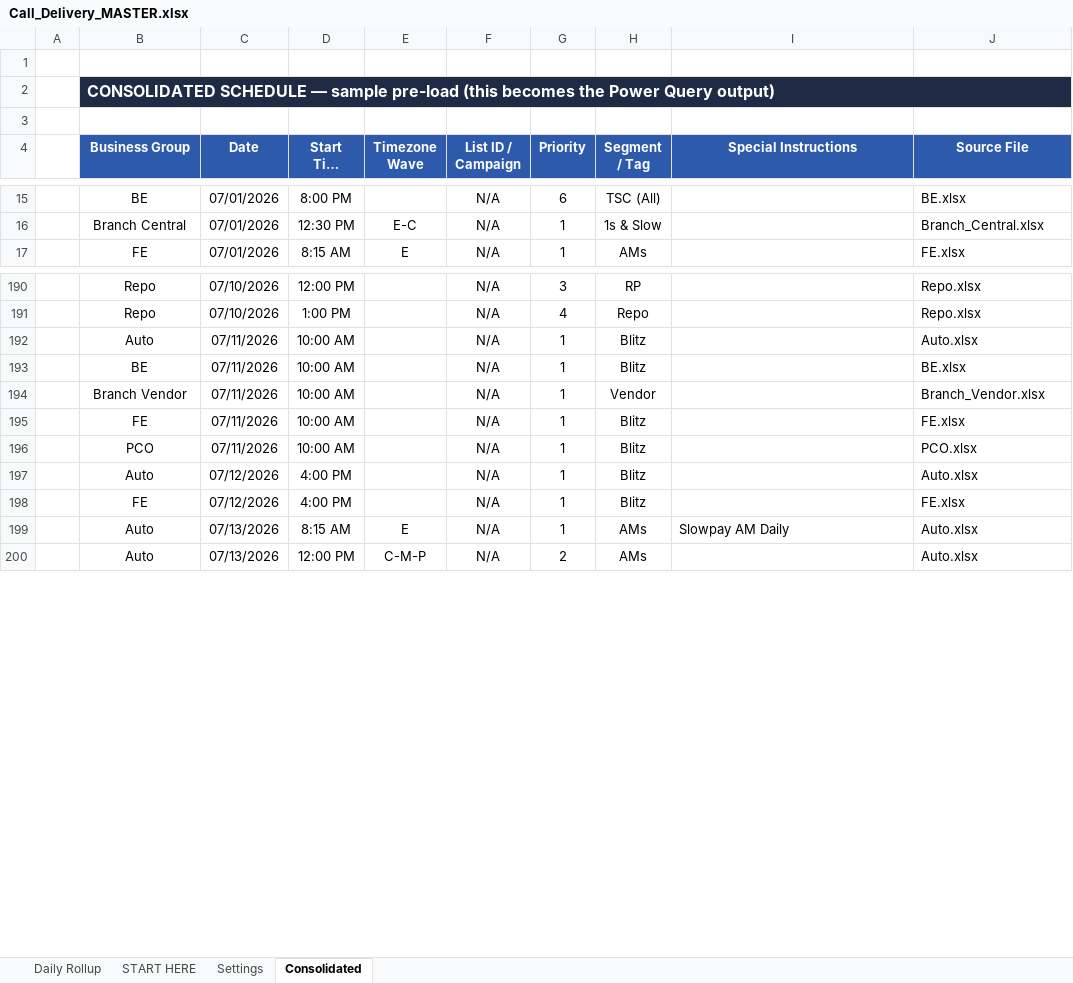
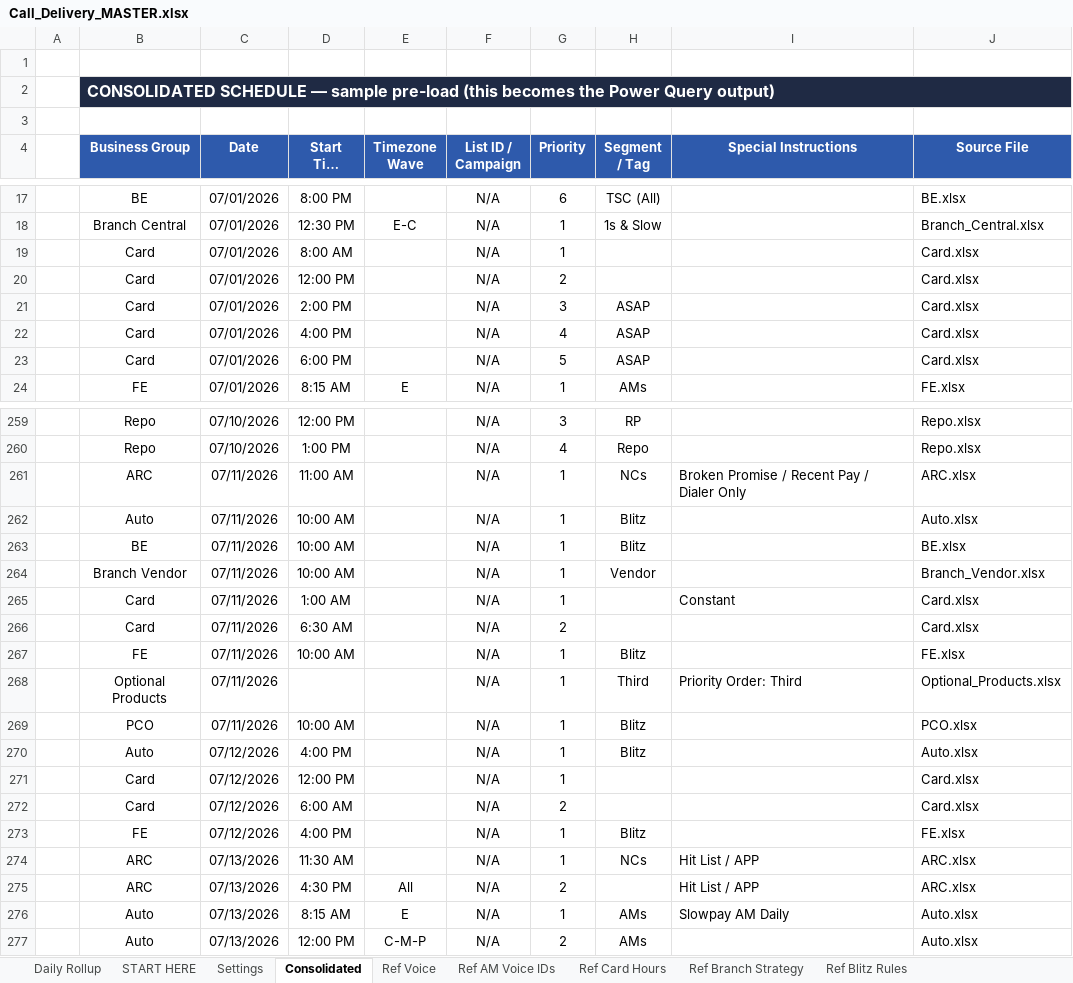
Before and after one commit to hubertjeanlouisjr-web/mygamemystory, an Excel workbook: call-delivery/templates/Call_Delivery_MASTER.xlsx, sheet Consolidated, drawn as a sheet; only a part is shown, gaps mark what is left out; long unchanged cells end in …; values as stored, in another font and other column widths than the file's, no borders; table styles not drawn; the diff covers the shown part only; the diff names each change by its address in the sheet, - before the commit and + after, or states it on an @@ line.

```diff
--- a/call-delivery/templates/Call_Delivery_MASTER.xlsx (sheet Consolidated)
+++ b/call-delivery/templates/Call_Delivery_MASTER.xlsx (sheet Consolidated)
+sheet tab: Ref Voice
+sheet tab: Ref AM Voice IDs
+sheet tab: Ref Card Hours
+sheet tab: Ref Branch Strategy
+sheet tab: Ref Blitz Rules
+row 19:  | Card | 07/01/2026 | 8:00 AM |  | N/A | 1 |  |  | Card.xlsx
+row 20:  | Card | 07/01/2026 | 12:00 PM |  | N/A | 2 |  |  | Card.xlsx
+row 21:  | Card | 07/01/2026 | 2:00 PM |  | N/A | 3 | ASAP |  | Card.xlsx
+row 22:  | Card | 07/01/2026 | 4:00 PM |  | N/A | 4 | ASAP |  | Card.xlsx
+row 23:  | Card | 07/01/2026 | 6:00 PM |  | N/A | 5 | ASAP |  | Card.xlsx
+row 261:  | ARC | 07/11/2026 | 11:00 AM |  | N/A | 1 | NCs | Broken Promise / Recent Pay / Dialer Only | ARC.xlsx
+row 265:  | Card | 07/11/2026 | 1:00 AM |  | N/A | 1 |  | Constant | Card.xlsx
+row 266:  | Card | 07/11/2026 | 6:30 AM |  | N/A | 2 |  |  | Card.xlsx
+row 268:  | Optional Products | 07/11/2026 |  |  | N/A | 1 | Third | Priority Order: Third | Optional_Products.xlsx
+row 271:  | Card | 07/12/2026 | 12:00 PM |  | N/A | 1 |  |  | Card.xlsx
+row 272:  | Card | 07/12/2026 | 6:00 AM |  | N/A | 2 |  |  | Card.xlsx
+row 274:  | ARC | 07/13/2026 | 11:30 AM |  | N/A | 1 | NCs | Hit List / APP | ARC.xlsx
+row 275:  | ARC | 07/13/2026 | 4:30 PM | All | N/A | 2 |  | Hit List / APP | ARC.xlsx
```
Also changed, not shown: 176 added rows elsewhere in this sheet, sheet Daily Rollup, call-delivery/intake/2026-07/Auto.xlsx, call-delivery/intake/2026-07/BE.xlsx, 14 other files.
